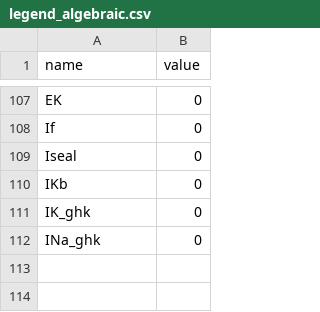
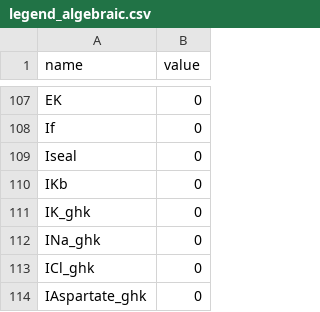
Before and after one commit to humanphysiologylab/models_ctypes, a CSV file: src/model_ctypes/_koivumaki/legend_algebraic.csv, drawn as a sheet; only a part is shown, gaps mark what is left out.

```diff
--- a/src/model_ctypes/_koivumaki/legend_algebraic.csv
+++ b/src/model_ctypes/_koivumaki/legend_algebraic.csv
@@ -112 +112,3 @@ IK_ghk,0
 INa_ghk,0
+ICl_ghk,0
+IAspartate_ghk,0
```
Also changed, not shown: src/model_ctypes/_koivumaki/legend_constants.csv, 2 other files.
